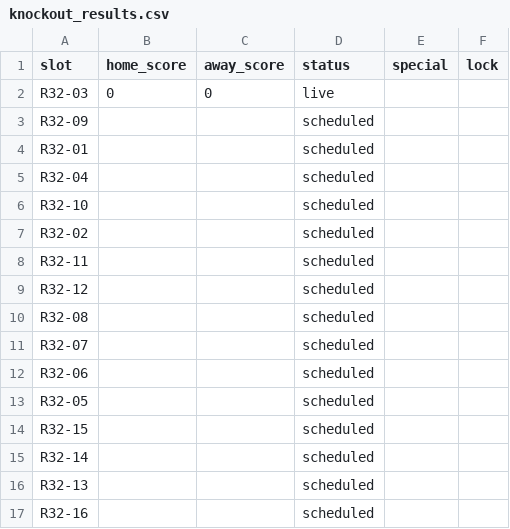
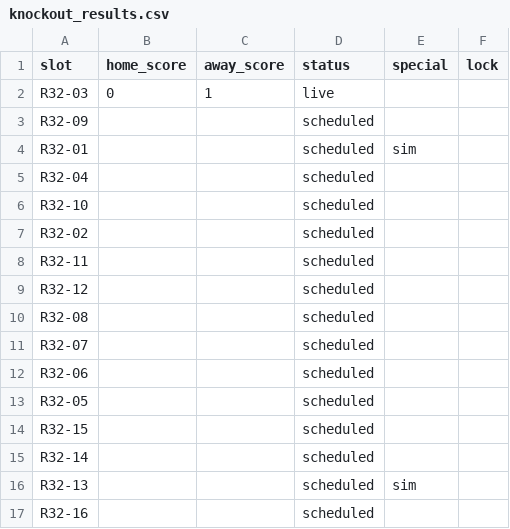
Before and after one commit to paulocrepaldi81/bolao-miha-2026, a CSV file: engine/data/knockout_results.csv, drawn as a sheet.

```diff
--- a/engine/data/knockout_results.csv
+++ b/engine/data/knockout_results.csv
@@ -1,5 +1,5 @@
 slot,home_score,away_score,status,special,lock
-R32-03,0,0,live,,
+R32-03,0,1,live,,
 R32-09,,,scheduled,,
-R32-01,,,scheduled,,
+R32-01,,,scheduled,sim,
 R32-04,,,scheduled,,
@@ -15,3 +15,3 @@ R32-15,,,scheduled,,
 R32-14,,,scheduled,,
-R32-13,,,scheduled,,
+R32-13,,,scheduled,sim,
 R32-16,,,scheduled,,
```
Also changed, not shown: 2 other files.
